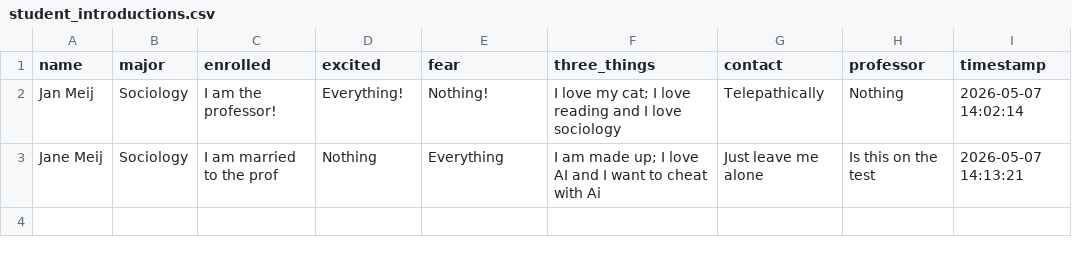
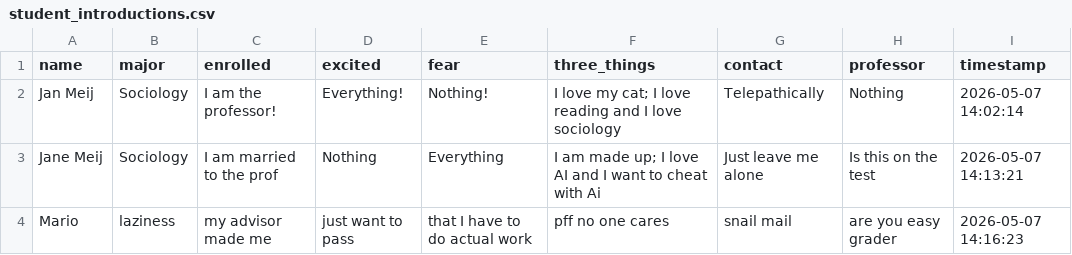
Before and after one commit to jmmeij1976/Discussion-App, a CSV file: student_introductions.csv, drawn as a sheet; the diff names each change by its address in the sheet, - before the commit and + after, or states it on an @@ line.

Commit message:
Update: Mario

```diff
--- a/student_introductions.csv
+++ b/student_introductions.csv
+row 4: Mario | laziness | my advisor made me | just want to pass | that I have to do actual work | pff no one cares | snail mail | are you easy grader | 2026-05-07 14:16:23
```
